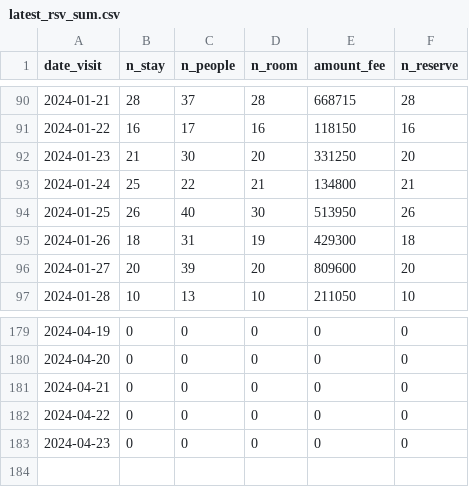
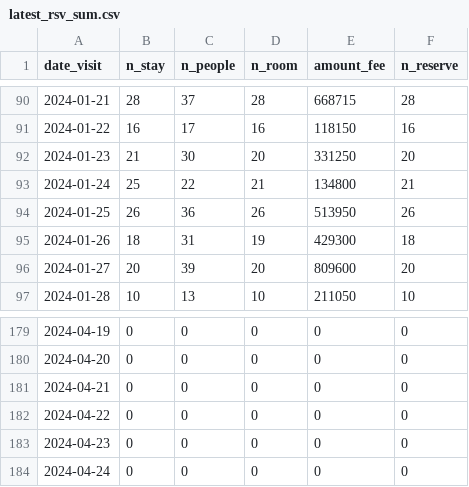
Before and after one commit to EiichiMiyagawa/obama-kanko-reservation, a CSV file: latest_rsv_sum.csv, drawn as a sheet; only a part is shown, gaps mark what is left out.

Commit message:
update data

```diff
--- a/latest_rsv_sum.csv
+++ b/latest_rsv_sum.csv
@@ -93,3 +93,3 @@
 2024-01-24,25,22,21,134800,21
-2024-01-25,26,40,30,513950,26
+2024-01-25,26,36,26,513950,26
 2024-01-26,18,31,19,429300,18
@@ -183 +183,2 @@
 2024-04-23,0,0,0,0,0
+2024-04-24,0,0,0,0,0
```
Also changed, not shown: 1 other file.
